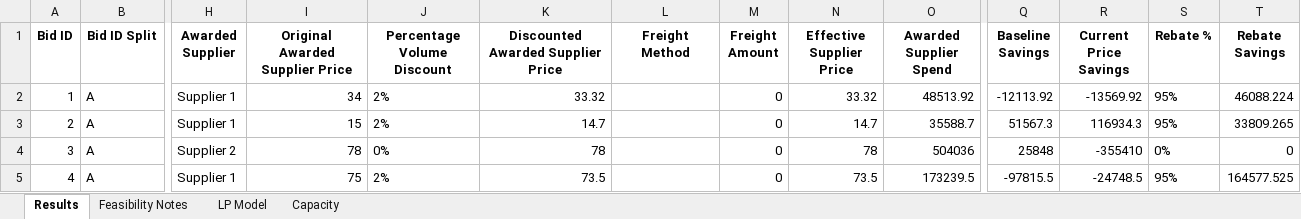
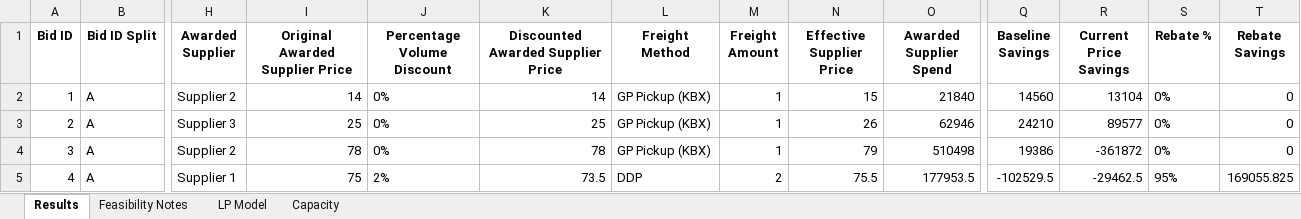
Before and after one commit to peytonwates24/RFP_Analysis_Automation2, an Excel workbook: optimization_results.xlsx, sheet Results, drawn as a sheet; only a part is shown, gaps mark what is left out; values as stored, in another font and other column widths than the file's, no borders; the diff covers the shown part only; the diff names each change by its address in the sheet, - before the commit and + after, or states it on an @@ line.

```diff
--- a/optimization_results.xlsx (sheet Results)
+++ b/optimization_results.xlsx (sheet Results)
-H2 (Awarded Supplier): Supplier 1
+H2 (Awarded Supplier): Supplier 2
-I2 (Original Awarded Supplier Price): 34
+I2 (Original Awarded Supplier Price): 14
-J2:J3 (Percentage Volume Discount): 2%
+J2:J3 (Percentage Volume Discount): 0%
-K2: 33.32
+K2: 14
-L2:L4 (Freight Method): (empty)
+L2:L4 (Freight Method): GP Pickup (KBX)
-M2:M4 (Freight Amount): 0
+M2:M4 (Freight Amount): 1
-N2 (Effective Supplier Price): 33.32
+N2 (Effective Supplier Price): 15
-O2 (Awarded Supplier Spend): 48513.92
+O2 (Awarded Supplier Spend): 21840
-Q2 (Baseline Savings): -12113.92
+Q2 (Baseline Savings): 14560
-R2 (Current Price Savings): -13569.92
+R2 (Current Price Savings): 13104
-S2:S3 (Rebate %): 95%
+S2:S3 (Rebate %): 0%
-T2 (Rebate Savings): 46088.224
+T2 (Rebate Savings): 0
-H3 (Awarded Supplier): Supplier 1
+H3 (Awarded Supplier): Supplier 3
-I3 (Original Awarded Supplier Price): 15
+I3 (Original Awarded Supplier Price): 25
-K3: 14.7
+K3: 25
-N3 (Effective Supplier Price): 14.7
+N3 (Effective Supplier Price): 26
-O3 (Awarded Supplier Spend): 35588.7
+O3 (Awarded Supplier Spend): 62946
-Q3 (Baseline Savings): 51567.3
+Q3 (Baseline Savings): 24210
-R3 (Current Price Savings): 116934.3
+R3 (Current Price Savings): 89577
-T3 (Rebate Savings): 33809.265
+T3 (Rebate Savings): 0
-N4 (Effective Supplier Price): 78
+N4 (Effective Supplier Price): 79
-O4 (Awarded Supplier Spend): 504036
+O4 (Awarded Supplier Spend): 510498
-Q4 (Baseline Savings): 25848
+Q4 (Baseline Savings): 19386
-R4 (Current Price Savings): -355410
+R4 (Current Price Savings): -361872
-L5 (Freight Method): (empty)
+L5 (Freight Method): DDP
-M5 (Freight Amount): 0
+M5 (Freight Amount): 2
-N5 (Effective Supplier Price): 73.5
+N5 (Effective Supplier Price): 75.5
-O5 (Awarded Supplier Spend): 173239.5
+O5 (Awarded Supplier Spend): 177953.5
-Q5 (Baseline Savings): -97815.5
+Q5 (Baseline Savings): -102529.5
-R5 (Current Price Savings): -24748.5
+R5 (Current Price Savings): -29462.5
-T5 (Rebate Savings): 164577.525
+T5 (Rebate Savings): 169055.825
```
Also changed, not shown: 12 edited cells elsewhere in this sheet, sheet LP Model, 3 other files.
